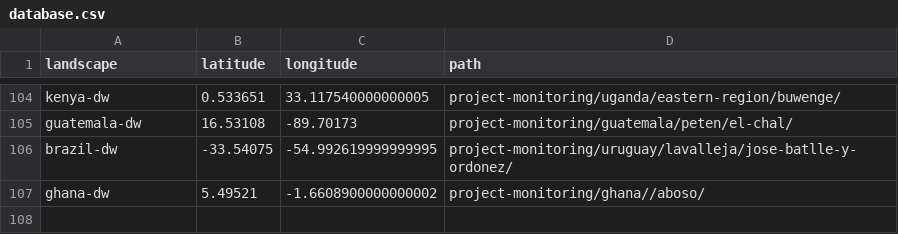
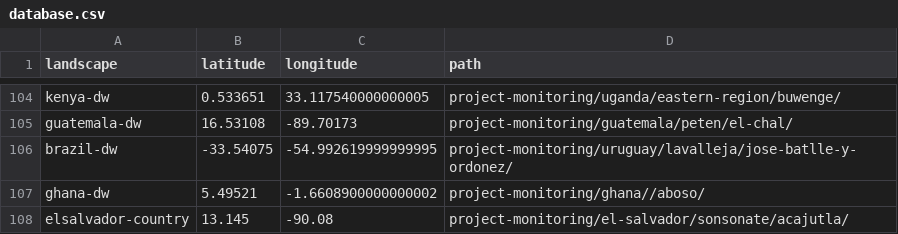
Before and after one commit to wri/sentinel-tree-cover, a CSV file: project-monitoring/database.csv, drawn as a sheet; only a part is shown, gaps mark what is left out.

```diff
--- a/project-monitoring/database.csv
+++ b/project-monitoring/database.csv
@@ -107 +107,2 @@ brazil-dw,-33.54075,-54.992619999999995,project-monitoring/uruguay/lavalleja/jos
 ghana-dw,5.49521,-1.6608900000000002,project-monitoring/ghana//aboso/
+elsalvador-country,13.145,-90.08,project-monitoring/el-salvador/sonsonate/acajutla/
```
Also changed, not shown: 11 other files.
